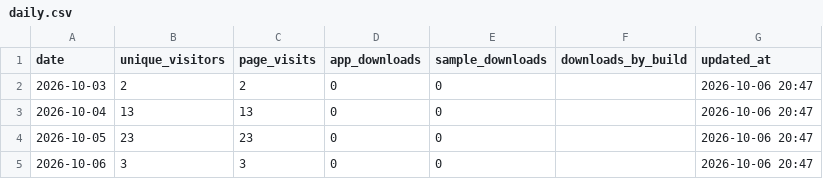
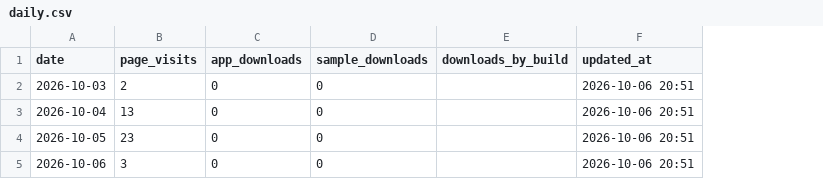
Before and after one commit to elfekimuhammed/Lightning_website, a CSV file: analytics/daily.csv, drawn as a sheet; removed rows and columns are numbered as before the commit, all else as after; the diff names each change by its address in the sheet, - before the commit and + after, or states it on an @@ line.

```diff
--- a/analytics/daily.csv
+++ b/analytics/daily.csv
-column B (unique_visitors), rows 2-5: 2 | 13 | 23 | 3
-F2:F5 (updated_at): 2026-10-06 20:47
+F2:F5 (updated_at): 2026-10-06 20:51
```
